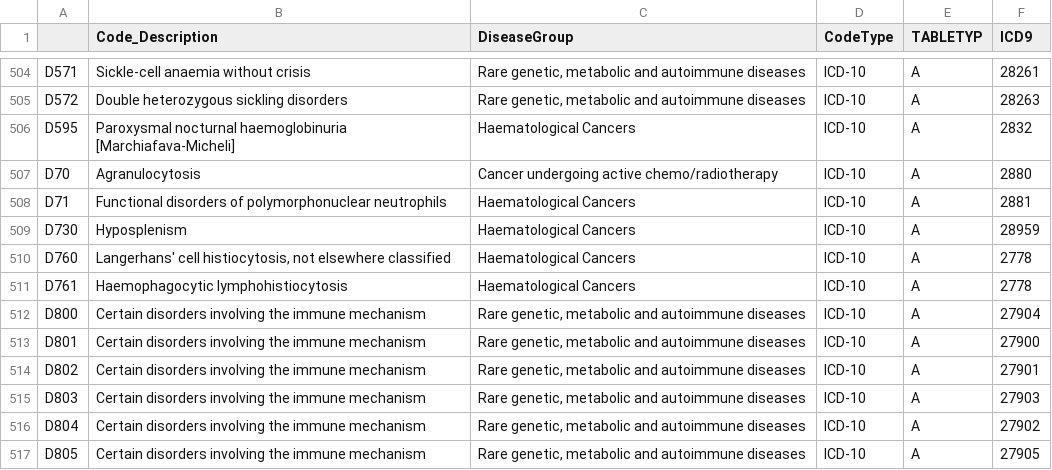
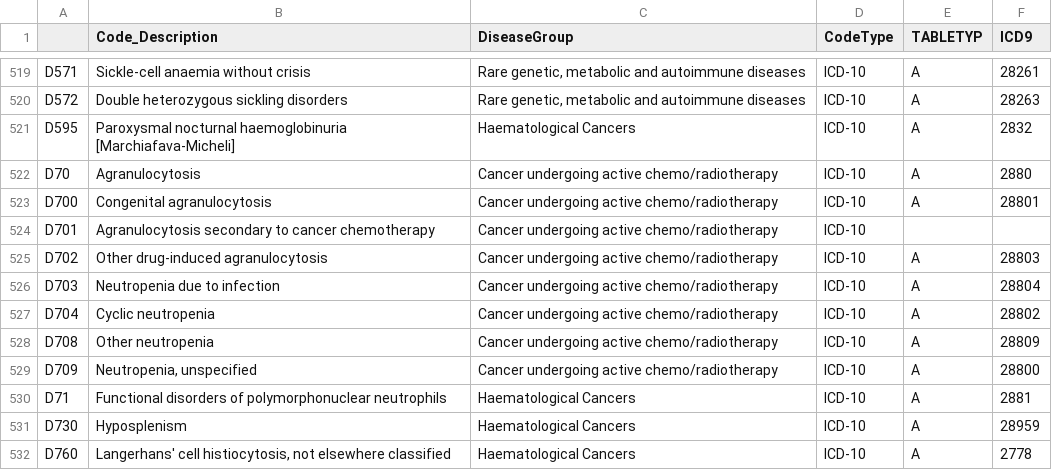
Before and after one commit to dmcguire81/CS598DL4H, a CSV file: shielding_icd9.csv, drawn as a sheet; only a part is shown, gaps mark what is left out; the shorter side is filled out with more unchanged rows; the diff covers the shown part only.

```diff
--- a/shielding_icd9.csv
+++ b/shielding_icd9.csv
@@ -507,2 +522,9 @@ D595,Paroxysmal nocturnal haemoglobinuria [Marchiafava-Micheli],Haematological C
 D70,Agranulocytosis,Cancer undergoing active chemo/radiotherapy,ICD-10,A,2880
+D700,Congenital agranulocytosis,Cancer undergoing active chemo/radiotherapy,ICD-10,A,28801
+D701,Agranulocytosis secondary to cancer chemotherapy,Cancer undergoing active chemo/radiotherapy,ICD-10,,
+D702,Other drug-induced agranulocytosis,Cancer undergoing active chemo/radiotherapy,ICD-10,A,28803
+D703,Neutropenia due to infection,Cancer undergoing active chemo/radiotherapy,ICD-10,A,28804
+D704,Cyclic neutropenia,Cancer undergoing active chemo/radiotherapy,ICD-10,A,28802
+D708,Other neutropenia,Cancer undergoing active chemo/radiotherapy,ICD-10,A,28809
+D709,"Neutropenia, unspecified",Cancer undergoing active chemo/radiotherapy,ICD-10,A,28800
 D71,Functional disorders of polymorphonuclear neutrophils,Haematological Cancers,ICD-10,A,2881
```
Also changed, not shown: 16 added rows and 4 edited cells elsewhere in this file, spl-icd10-opcs4-disease-groups-v2.0.csv, 1 other file.
